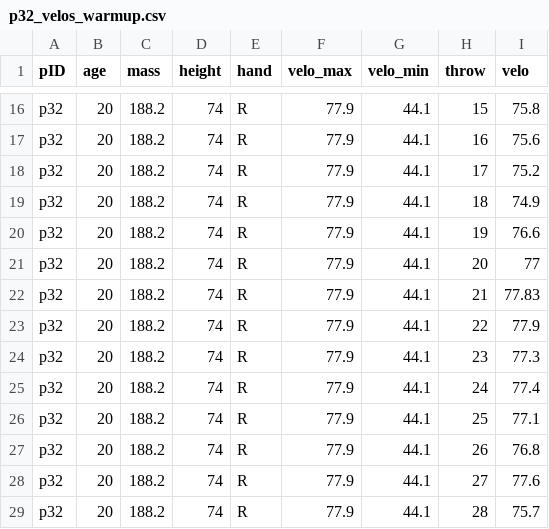
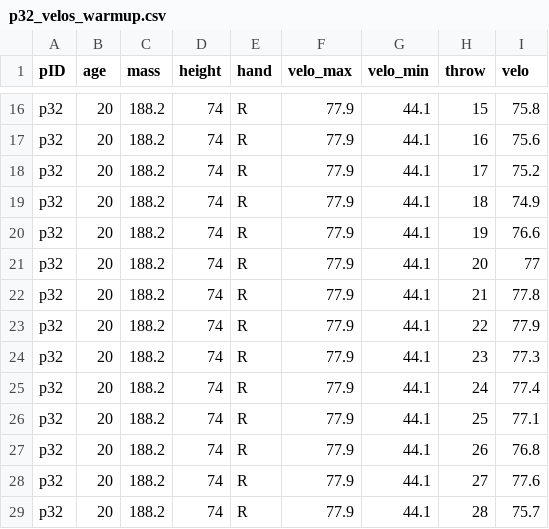
Before and after one commit to kww-22/diss, a CSV file: sup/velo_csvs/p32_velos_warmup.csv, drawn as a sheet; only a part is shown, gaps mark what is left out.

```diff
--- a/sup/velo_csvs/p32_velos_warmup.csv
+++ b/sup/velo_csvs/p32_velos_warmup.csv
@@ -21,3 +21,3 @@ p32,20,188.2,74,R,77.9,44.1,19,76.6
 p32,20,188.2,74,R,77.9,44.1,20,77
-p32,20,188.2,74,R,77.9,44.1,21,77.83
+p32,20,188.2,74,R,77.9,44.1,21,77.8
 p32,20,188.2,74,R,77.9,44.1,22,77.9
```
Also changed, not shown: sup/velo_csvs/masters/data_warm.csv, sup/velo_csvs/p29_velos_warmup.csv.
